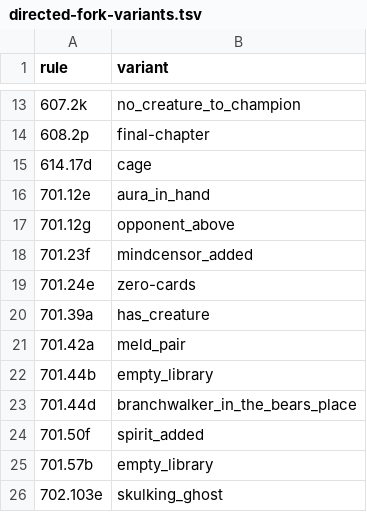
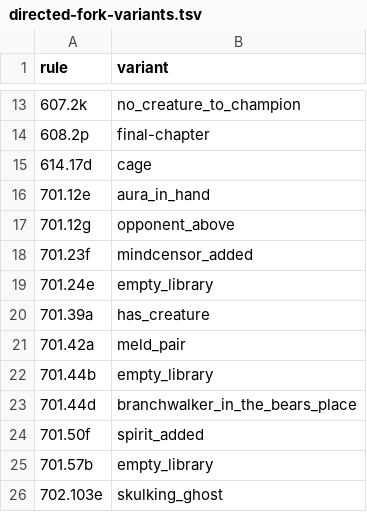
Before and after one commit to npiguet/price-predictor, a TSV file: rules/directed-fork-variants.tsv, drawn as a sheet; only a part is shown, gaps mark what is left out.

```diff
--- a/rules/directed-fork-variants.tsv
+++ b/rules/directed-fork-variants.tsv
@@ -18,3 +18,3 @@ rule	variant
 701.23f	mindcensor_added
-701.24e	zero-cards
+701.24e	empty_library
 701.39a	has_creature
```
Also changed, not shown: 6 other files.
